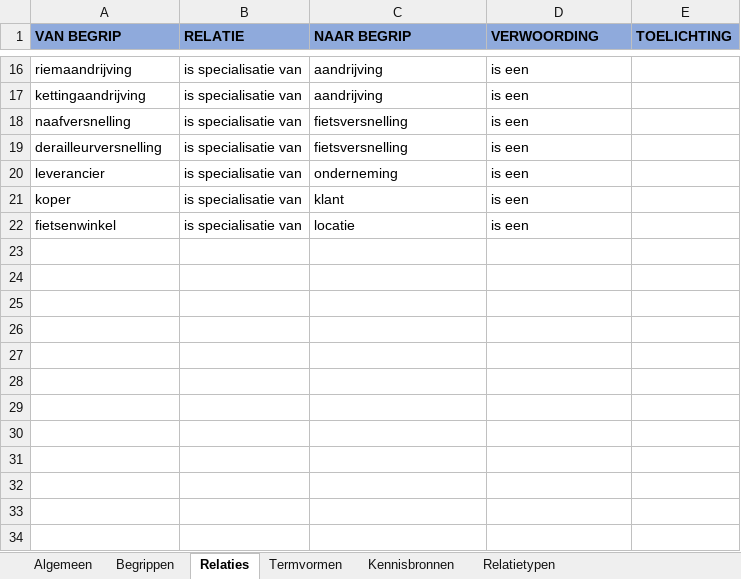
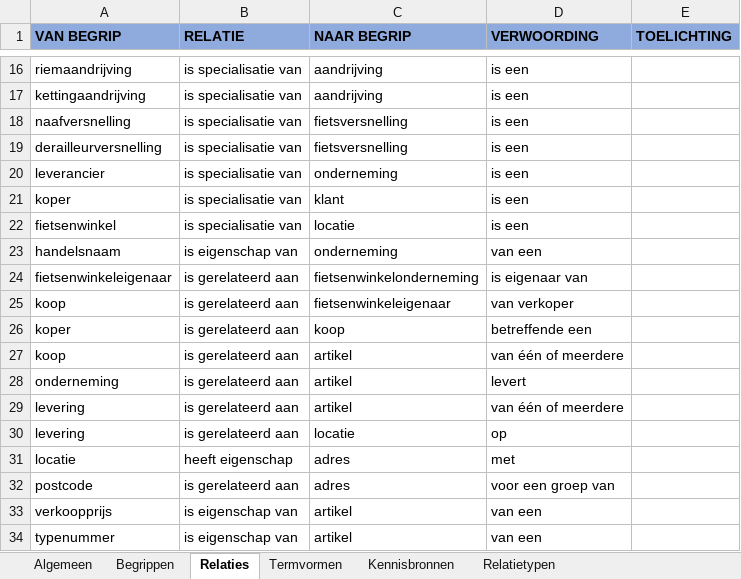
Before and after one commit to melsk-r/mim-metamodel, an Excel workbook: werkomgeving/voorbeeldmodel/begrippenkader/Fietsenwinkel.xlsx, sheet Relaties, drawn as a sheet; only a part is shown, gaps mark what is left out; values as stored, in another font and other column widths than the file's, no borders; the diff names each change by its address in the sheet, - before the commit and + after, or states it on an @@ line.

Commit message:
update verwoordingen

```diff
--- a/werkomgeving/voorbeeldmodel/begrippenkader/Fietsenwinkel.xlsx (sheet Relaties)
+++ b/werkomgeving/voorbeeldmodel/begrippenkader/Fietsenwinkel.xlsx (sheet Relaties)
+row 23: handelsnaam | is eigenschap van | onderneming | van een
+row 24: fietsenwinkeleigenaar | is gerelateerd aan | fietsenwinkelonderneming | is eigenaar van
+row 25: koop | is gerelateerd aan | fietsenwinkeleigenaar | van verkoper
+row 26: koper | is gerelateerd aan | koop | betreffende een
+row 27: koop | is gerelateerd aan | artikel | van één of meerdere
+row 28: onderneming | is gerelateerd aan | artikel | levert
+row 29: levering | is gerelateerd aan | artikel | van één of meerdere
+row 30: levering | is gerelateerd aan | locatie | op
+row 31: locatie | heeft eigenschap | adres | met
+row 32: postcode | is gerelateerd aan | adres | voor een groep van
+row 33: verkoopprijs | is eigenschap van | artikel | van een
+row 34: typenummer | is eigenschap van | artikel | van een
```
Also changed, not shown: sheet Termvormen, sheet Relatietypen, sheet Begrippen, sheet Algemeen, 6 other files.
